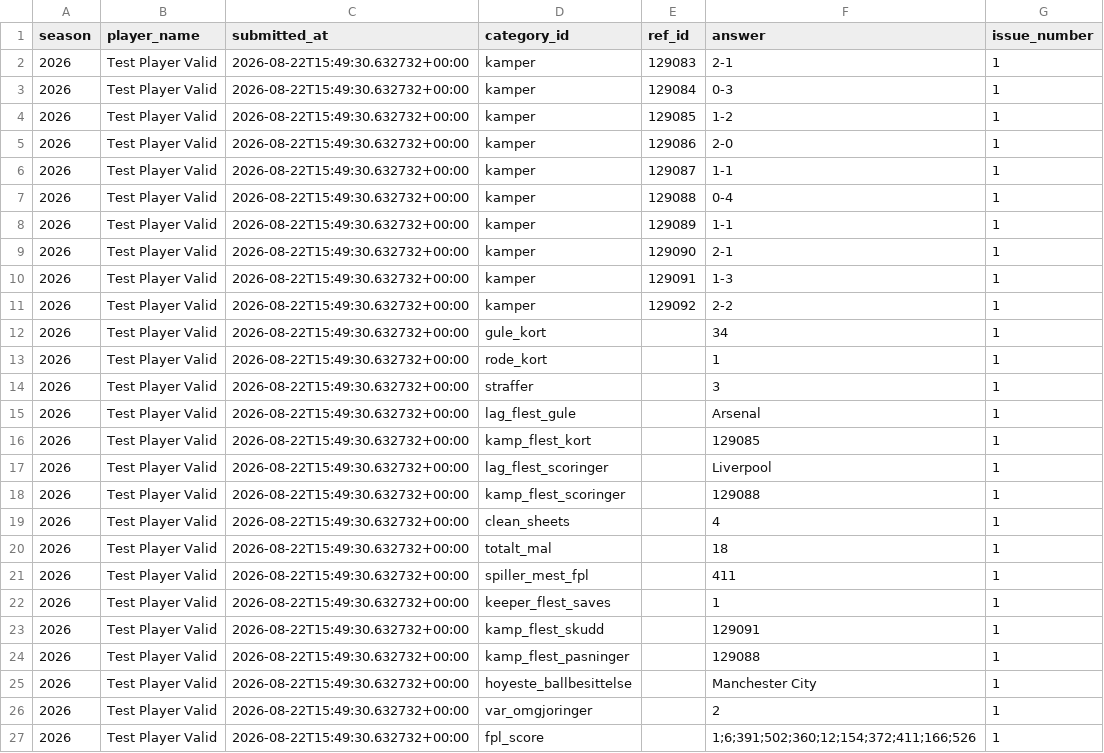
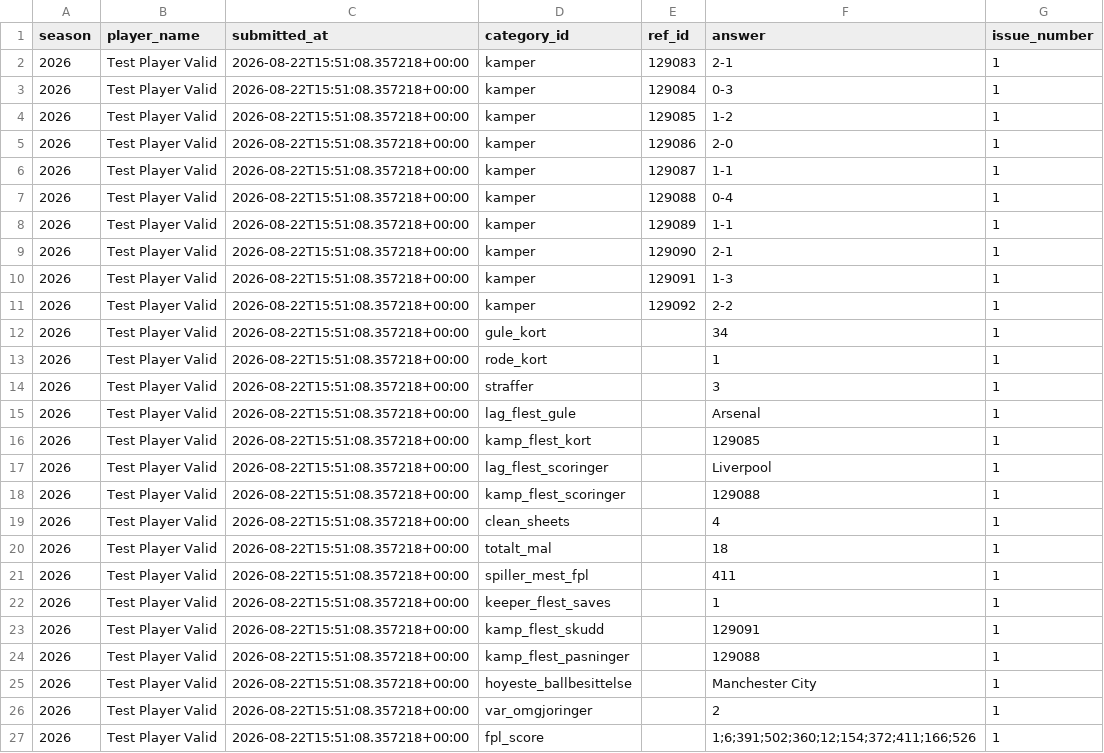
Before and after one commit to Scorelax/boxing-day, a CSV file: data/submissions.csv, drawn as a sheet.

```diff
--- a/data/submissions.csv
+++ b/data/submissions.csv
@@ -1,27 +1,27 @@
 season,player_name,submitted_at,category_id,ref_id,answer,issue_number
-2026,Test Player Valid,2026-08-22T15:49:30.632732+00:00,kamper,129083,2-1,1
-2026,Test Player Valid,2026-08-22T15:49:30.632732+00:00,kamper,129084,0-3,1
-2026,Test Player Valid,2026-08-22T15:49:30.632732+00:00,kamper,129085,1-2,1
-2026,Test Player Valid,2026-08-22T15:49:30.632732+00:00,kamper,129086,2-0,1
-2026,Test Player Valid,2026-08-22T15:49:30.632732+00:00,kamper,129087,1-1,1
-2026,Test Player Valid,2026-08-22T15:49:30.632732+00:00,kamper,129088,0-4,1
-2026,Test Player Valid,2026-08-22T15:49:30.632732+00:00,kamper,129089,1-1,1
-2026,Test Player Valid,2026-08-22T15:49:30.632732+00:00,kamper,129090,2-1,1
-2026,Test Player Valid,2026-08-22T15:49:30.632732+00:00,kamper,129091,1-3,1
-2026,Test Player Valid,2026-08-22T15:49:30.632732+00:00,kamper,129092,2-2,1
-2026,Test Player Valid,2026-08-22T15:49:30.632732+00:00,gule_kort,,34,1
-2026,Test Player Valid,2026-08-22T15:49:30.632732+00:00,rode_kort,,1,1
-2026,Test Player Valid,2026-08-22T15:49:30.632732+00:00,straffer,,3,1
-2026,Test Player Valid,2026-08-22T15:49:30.632732+00:00,lag_flest_gule,,Arsenal,1
-2026,Test Player Valid,2026-08-22T15:49:30.632732+00:00,kamp_flest_kort,,129085,1
-2026,Test Player Valid,2026-08-22T15:49:30.632732+00:00,lag_flest_scoringer,,Liverpool,1
-2026,Test Player Valid,2026-08-22T15:49:30.632732+00:00,kamp_flest_scoringer,,129088,1
-2026,Test Player Valid,2026-08-22T15:49:30.632732+00:00,clean_sheets,,4,1
-2026,Test Player Valid,2026-08-22T15:49:30.632732+00:00,totalt_mal,,18,1
-2026,Test Player Valid,2026-08-22T15:49:30.632732+00:00,spiller_mest_fpl,,411,1
-2026,Test Player Valid,2026-08-22T15:49:30.632732+00:00,keeper_flest_saves,,1,1
-2026,Test Player Valid,2026-08-22T15:49:30.632732+00:00,kamp_flest_skudd,,129091,1
-2026,Test Player Valid,2026-08-22T15:49:30.632732+00:00,kamp_flest_pasninger,,129088,1
-2026,Test Player Valid,2026-08-22T15:49:30.632732+00:00,hoyeste_ballbesittelse,,Manchester City,1
-2026,Test Player Valid,2026-08-22T15:49:30.632732+00:00,var_omgjoringer,,2,1
-2026,Test Player Valid,2026-08-22T15:49:30.632732+00:00,fpl_score,,1;6;391;502;360;12;154;372;411;166;526,1
+2026,Test Player Valid,2026-08-22T15:51:08.357218+00:00,kamper,129083,2-1,1
+2026,Test Player Valid,2026-08-22T15:51:08.357218+00:00,kamper,129084,0-3,1
+2026,Test Player Valid,2026-08-22T15:51:08.357218+00:00,kamper,129085,1-2,1
+2026,Test Player Valid,2026-08-22T15:51:08.357218+00:00,kamper,129086,2-0,1
+2026,Test Player Valid,2026-08-22T15:51:08.357218+00:00,kamper,129087,1-1,1
+2026,Test Player Valid,2026-08-22T15:51:08.357218+00:00,kamper,129088,0-4,1
+2026,Test Player Valid,2026-08-22T15:51:08.357218+00:00,kamper,129089,1-1,1
+2026,Test Player Valid,2026-08-22T15:51:08.357218+00:00,kamper,129090,2-1,1
+2026,Test Player Valid,2026-08-22T15:51:08.357218+00:00,kamper,129091,1-3,1
+2026,Test Player Valid,2026-08-22T15:51:08.357218+00:00,kamper,129092,2-2,1
+2026,Test Player Valid,2026-08-22T15:51:08.357218+00:00,gule_kort,,34,1
+2026,Test Player Valid,2026-08-22T15:51:08.357218+00:00,rode_kort,,1,1
+2026,Test Player Valid,2026-08-22T15:51:08.357218+00:00,straffer,,3,1
+2026,Test Player Valid,2026-08-22T15:51:08.357218+00:00,lag_flest_gule,,Arsenal,1
+2026,Test Player Valid,2026-08-22T15:51:08.357218+00:00,kamp_flest_kort,,129085,1
+2026,Test Player Valid,2026-08-22T15:51:08.357218+00:00,lag_flest_scoringer,,Liverpool,1
+2026,Test Player Valid,2026-08-22T15:51:08.357218+00:00,kamp_flest_scoringer,,129088,1
+2026,Test Player Valid,2026-08-22T15:51:08.357218+00:00,clean_sheets,,4,1
+2026,Test Player Valid,2026-08-22T15:51:08.357218+00:00,totalt_mal,,18,1
+2026,Test Player Valid,2026-08-22T15:51:08.357218+00:00,spiller_mest_fpl,,411,1
+2026,Test Player Valid,2026-08-22T15:51:08.357218+00:00,keeper_flest_saves,,1,1
+2026,Test Player Valid,2026-08-22T15:51:08.357218+00:00,kamp_flest_skudd,,129091,1
+2026,Test Player Valid,2026-08-22T15:51:08.357218+00:00,kamp_flest_pasninger,,129088,1
+2026,Test Player Valid,2026-08-22T15:51:08.357218+00:00,hoyeste_ballbesittelse,,Manchester City,1
+2026,Test Player Valid,2026-08-22T15:51:08.357218+00:00,var_omgjoringer,,2,1
+2026,Test Player Valid,2026-08-22T15:51:08.357218+00:00,fpl_score,,1;6;391;502;360;12;154;372;411;166;526,1
```
